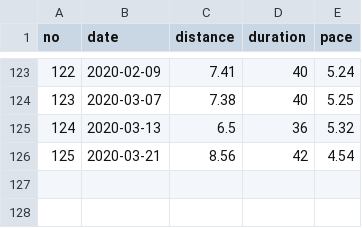
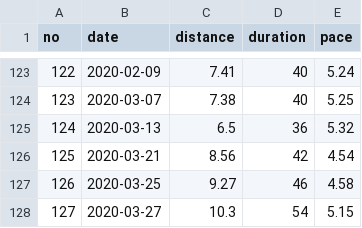
Before and after one commit to maosa/fitpy, a CSV file: run.csv, drawn as a sheet; only a part is shown, gaps mark what is left out.

```diff
--- a/run.csv
+++ b/run.csv
@@ -126 +126,3 @@ no,date,distance,duration,pace
 125,2020-03-21,8.56,42,4.54
+126,2020-03-25,9.27,46,4.58
+127,2020-03-27,10.3,54,5.15
```
Also changed, not shown: 36 other files.
